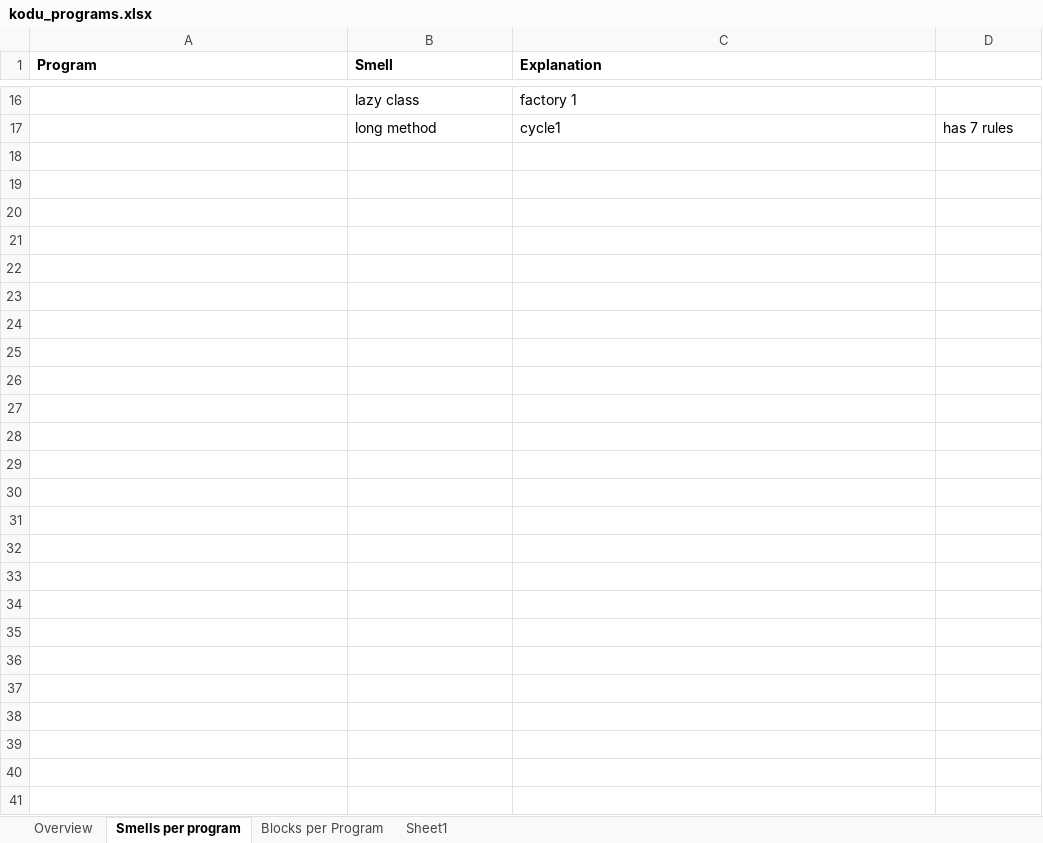
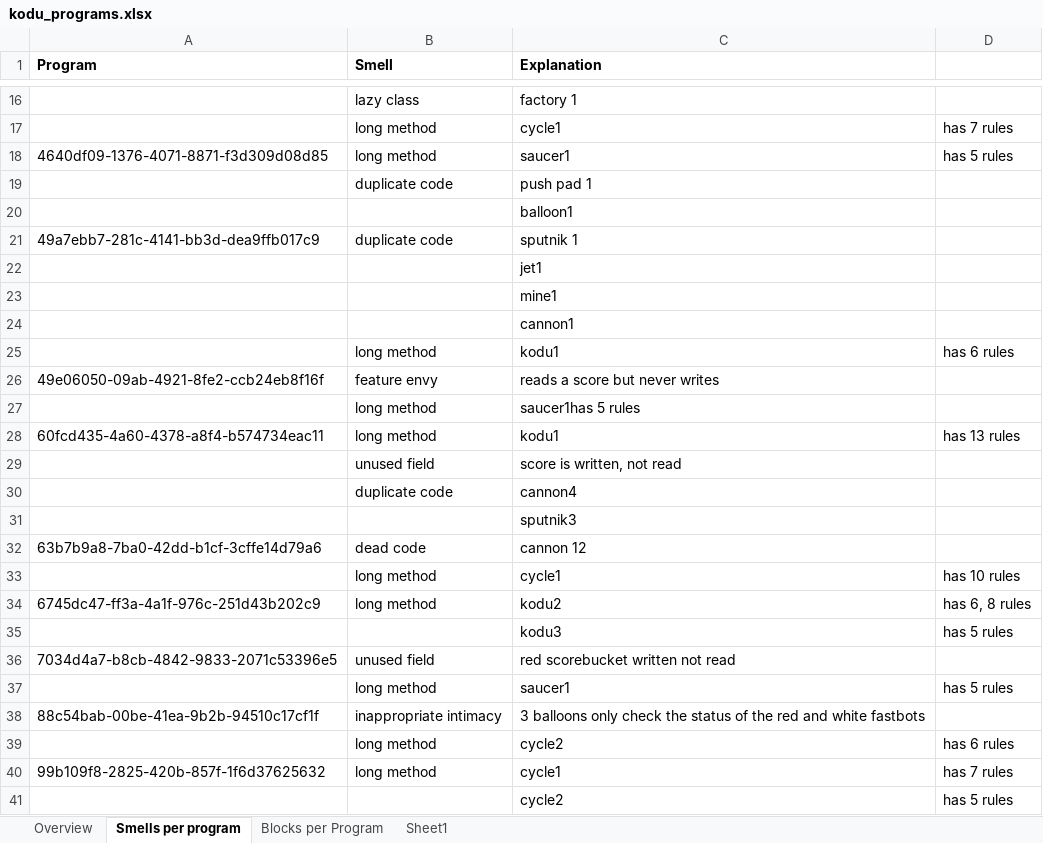
Before and after one commit to spreadsheetlab/end_user_refactoring, an Excel workbook: kodu_programs.xlsx, sheet Smells per program, drawn as a sheet; only a part is shown, gaps mark what is left out; values as stored, in another font and other column widths than the file's, no borders; the diff names each change by its address in the sheet, - before the commit and + after, or states it on an @@ line.

Commit message:
looked for smells in 17 Kodu programs

```diff
--- a/kodu_programs.xlsx (sheet Smells per program)
+++ b/kodu_programs.xlsx (sheet Smells per program)
+row 18: 4640df09-1376-4071-8871-f3d309d08d85 | long method | saucer1 | has 5 rules
+row 19:  | duplicate code | push pad 1
+row 20:  |  | balloon1
+row 21: 49a7ebb7-281c-4141-bb3d-dea9ffb017c9 | duplicate code | sputnik 1
+row 22:  |  | jet1
+row 23:  |  | mine1
+row 24:  |  | cannon1
+row 25:  | long method | kodu1 | has 6 rules
+row 26: 49e06050-09ab-4921-8fe2-ccb24eb8f16f | feature envy | reads a score but never writes
+row 27:  | long method | saucer1has 5 rules
+row 28: 60fcd435-4a60-4378-a8f4-b574734eac11 | long method | kodu1 | has 13 rules
+row 29:  | unused field | score is written, not read
+row 30:  | duplicate code | cannon4
+row 31:  |  | sputnik3
+row 32: 63b7b9a8-7ba0-42dd-b1cf-3cffe14d79a6 | dead code | cannon 12
+row 33:  | long method | cycle1 | has 10 rules
+row 34: 6745dc47-ff3a-4a1f-976c-251d43b202c9 | long method | kodu2 | has 6, 8 rules
+row 35:  |  | kodu3 | has 5 rules
+row 36: 7034d4a7-b8cb-4842-9833-2071c53396e5 | unused field | red scorebucket written not read
+row 37:  | long method | saucer1 | has 5 rules
+row 38: 88c54bab-00be-41ea-9b2b-94510c17cf1f | inappropriate intimacy | 3 balloons only check the status of the red and white fastbots
+row 39:  | long method | cycle2 | has 6 rules
+row 40: 99b109f8-2825-420b-857f-1f6d37625632 | long method | cycle1 | has 7 rules
+row 41:  |  | cycle2 | has 5 rules
```
Also changed, not shown: sheet Overview, sheet Blocks per Program, 1 other file.
